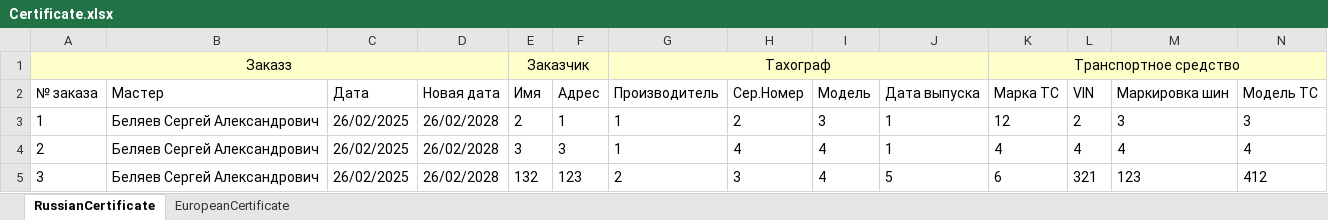
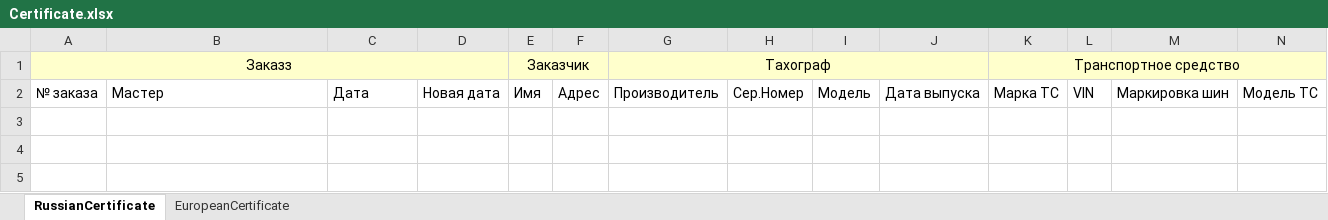
Before and after one commit to Topchicks/TahoRus, an Excel workbook: TaxoNavicon/Certificate.xlsx, sheet RussianCertificate, drawn as a sheet; only a part is shown; values as stored, in another font and other column widths than the file's, no borders; rows hold the shown columns only; the diff names each change by its address in the sheet, - before the commit and + after, or states it on an @@ line.

```diff
--- a/TaxoNavicon/Certificate.xlsx (sheet RussianCertificate)
+++ b/TaxoNavicon/Certificate.xlsx (sheet RussianCertificate)
-row 3: 1 | Беляев Сергей Александрович | 26/02/2025 | 26/02/2028 | 2 | 1 | 1 | 2 | 3 | 1 | 12 | 2 | 3 | 3
-row 4: 2 | Беляев Сергей Александрович | 26/02/2025 | 26/02/2028 | 3 | 3 | 1 | 4 | 4 | 1 | 4 | 4 | 4 | 4
-row 5: 3 | Беляев Сергей Александрович | 26/02/2025 | 26/02/2028 | 132 | 123 | 2 | 3 | 4 | 5 | 6 | 321 | 123 | 412
```
Also changed, not shown: sheet EuropeanCertificate, 16 other files.
